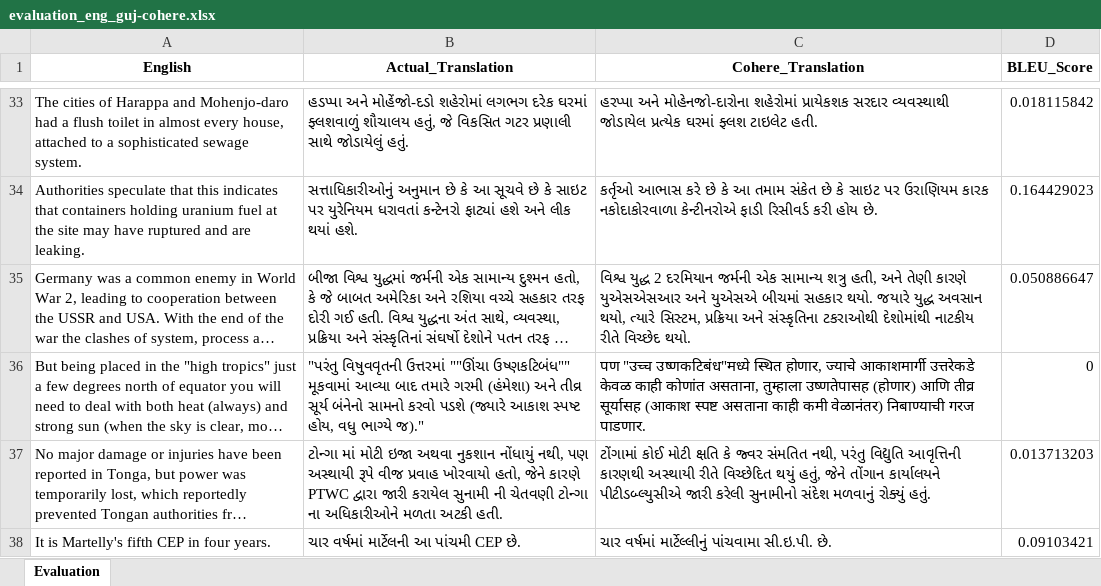
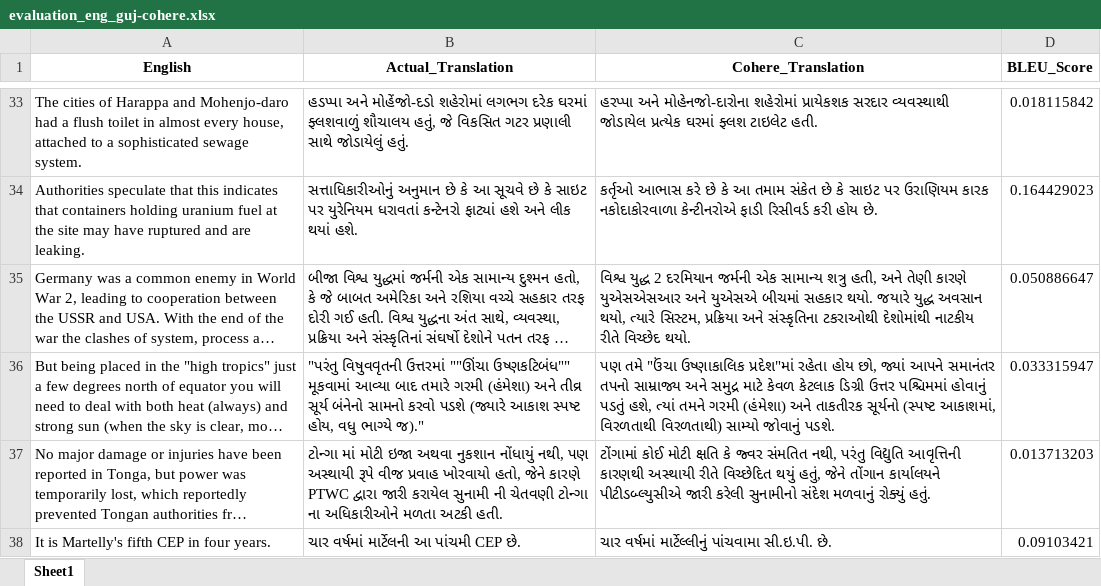
Before and after one commit to TechKnight10/Machine-translation-with-Flores200-devtest-and-Cohere-evaluation-using-Bleu-score, an Excel workbook: Cohere eval/evaluation_eng_guj-cohere.xlsx, sheet Sheet1, drawn as a sheet; only a part is shown, gaps mark what is left out; long unchanged cells end in …; values as stored, in another font and other column widths than the file's, no borders; the diff covers the shown part only; the diff names each change by its address in the sheet, - before the commit and + after, or states it on an @@ line.

```diff
--- a/Cohere eval/evaluation_eng_guj-cohere.xlsx (sheet Sheet1)
+++ b/Cohere eval/evaluation_eng_guj-cohere.xlsx (sheet Sheet1)
-sheet tab: Evaluation
+sheet tab: Sheet1
-C36 (Cohere_Translation): पण "उच्च उष्णकटिबंध"मध्ये स्थित होणार, ज्याचे आकाशमार्गी उत्तरेकडे केवळ काही कोणांत असताना, तुम्हाला उष्णतेपासह (होणार) आणि तीव्र सूर्यासह (आकाश स्पष्ट असताना काही कमी वेळानंतर) निबाण्याची गरज पाडणार.
+C36 (Cohere_Translation): પણ તમે "ઉંચા ઉષ્ણાકાલિક પ્રદેશ"માં રહેતા હોય છો, જ્યાં આપને સમાનંતર તપનો સામ્રાજ્ય અને સમુદ્ર માટે કેવળ કેટલાક ડિગ્રી ઉત્તર પશ્ચિમમાં હોવાનું પડતું હશે, ત્યાં તમને ગરમી (હંમેશા) અને તાકતીરક સૂર્યનો (સ્પષ્ટ આકાશમાં, વિરળતાથી વિરળતાથી) સામ્યો જોવાનું પડશે.
-D36 (BLEU_Score): 0
+D36 (BLEU_Score): 0.033315947
```
Also changed, not shown: 18 edited cells elsewhere in this sheet, Cohere eval/evaluation_eng_ben-cohere.xlsx, Cohere eval/evaluation_eng_mar-cohere.xlsx, 3 other files.
